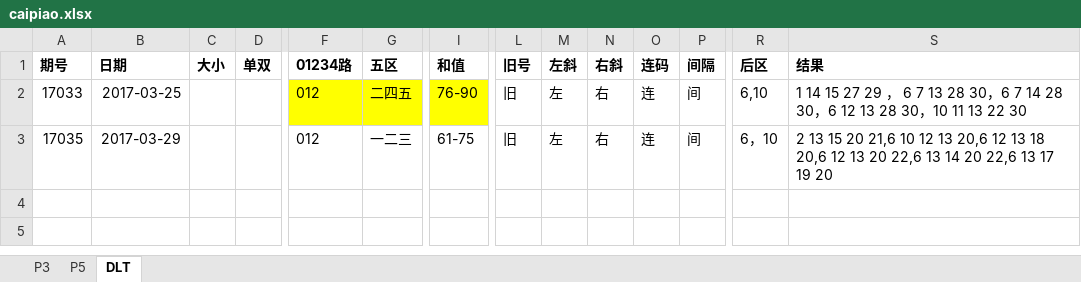
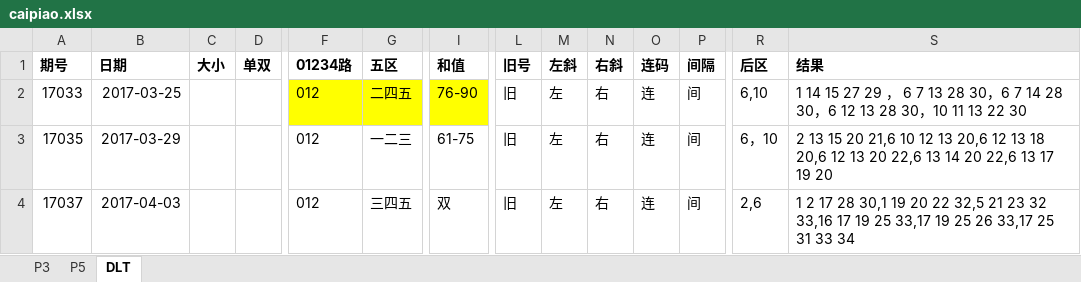
Before and after one commit to zhoubo8308/caipiao, an Excel workbook: caipiao.xlsx, sheet DLT, drawn as a sheet; only a part is shown, gaps mark what is left out; values as stored, in another font and other column widths than the file's, no borders; rows hold the shown columns only; the diff names each change by its address in the sheet, - before the commit and + after, or states it on an @@ line.

```diff
--- a/caipiao.xlsx (sheet DLT)
+++ b/caipiao.xlsx (sheet DLT)
+row 4: 17037 | 2017-04-03 |  |  | 012 | 三四五 | 双 | 旧 | 左 | 右 | 连 | 间 | 2,6 | 1 2 17 28 30,1 19 20 22 32,5 21 23 32 33,16 17 19 25 33,17 19 25 26 33,17 25 31 33 34
```
Also changed, not shown: sheet P5, sheet P3.
